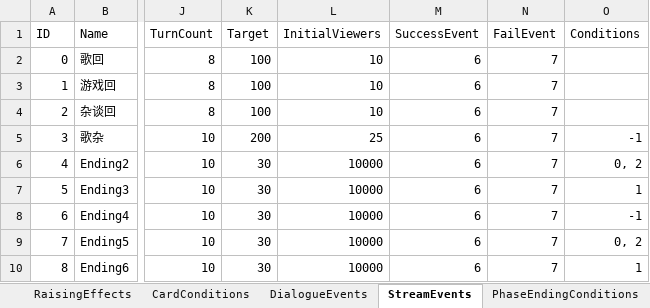
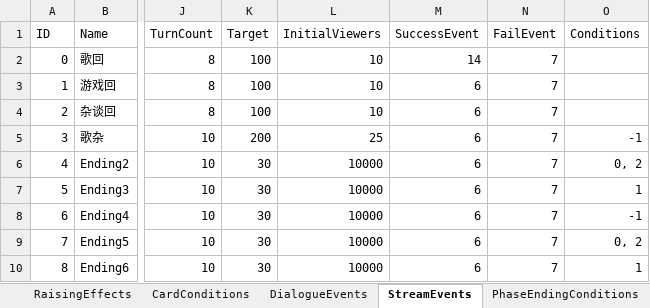
Before and after one commit to MHProtein/VTuberSim, an Excel workbook: Assets/StreamingAssets/Configurations/Raising.xlsx, sheet StreamEvents, drawn as a sheet; only a part is shown, gaps mark what is left out; values as stored, in another font and other column widths than the file's, no borders; the diff names each change by its address in the sheet, - before the commit and + after, or states it on an @@ line.

```diff
--- a/Assets/StreamingAssets/Configurations/Raising.xlsx (sheet StreamEvents)
+++ b/Assets/StreamingAssets/Configurations/Raising.xlsx (sheet StreamEvents)
-M2 (SuccessEvent): 6
+M2 (SuccessEvent): 14
```
Also changed, not shown: sheet DialogueEvents, 3 other files.
